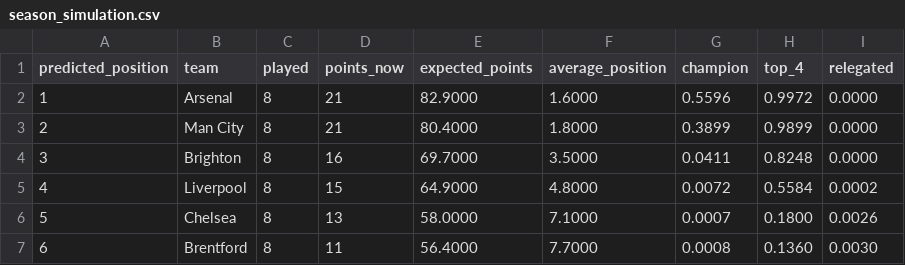
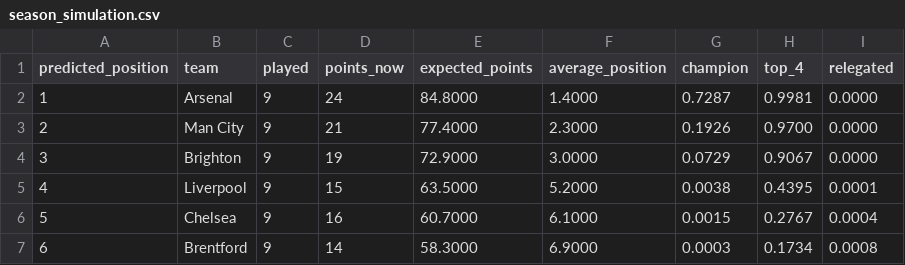
Before and after one commit to azwadtahmid/PremierLeaguePredictor, a CSV file: results/season_simulation.csv, drawn as a sheet; only a part is shown; the diff covers the shown part only.

```diff
--- a/results/season_simulation.csv
+++ b/results/season_simulation.csv
@@ -1,7 +1,7 @@
 predicted_position,team,played,points_now,expected_points,average_position,champion,top_4,relegated
-1,Arsenal,8,21,82.9000,1.6000,0.5596,0.9972,0.0000
-2,Man City,8,21,80.4000,1.8000,0.3899,0.9899,0.0000
-3,Brighton,8,16,69.7000,3.5000,0.0411,0.8248,0.0000
-4,Liverpool,8,15,64.9000,4.8000,0.0072,0.5584,0.0002
-5,Chelsea,8,13,58.0000,7.1000,0.0007,0.1800,0.0026
-6,Brentford,8,11,56.4000,7.7000,0.0008,0.1360,0.0030
+1,Arsenal,9,24,84.8000,1.4000,0.7287,0.9981,0.0000
+2,Man City,9,21,77.4000,2.3000,0.1926,0.9700,0.0000
+3,Brighton,9,19,72.9000,3.0000,0.0729,0.9067,0.0000
+4,Liverpool,9,15,63.5000,5.2000,0.0038,0.4395,0.0001
+5,Chelsea,9,16,60.7000,6.1000,0.0015,0.2767,0.0004
+6,Brentford,9,14,58.3000,6.9000,0.0003,0.1734,0.0008
```
Also changed, not shown: 99 edited cells elsewhere in this file, results/predictions.csv, results/table_history.csv, 3 other files.
